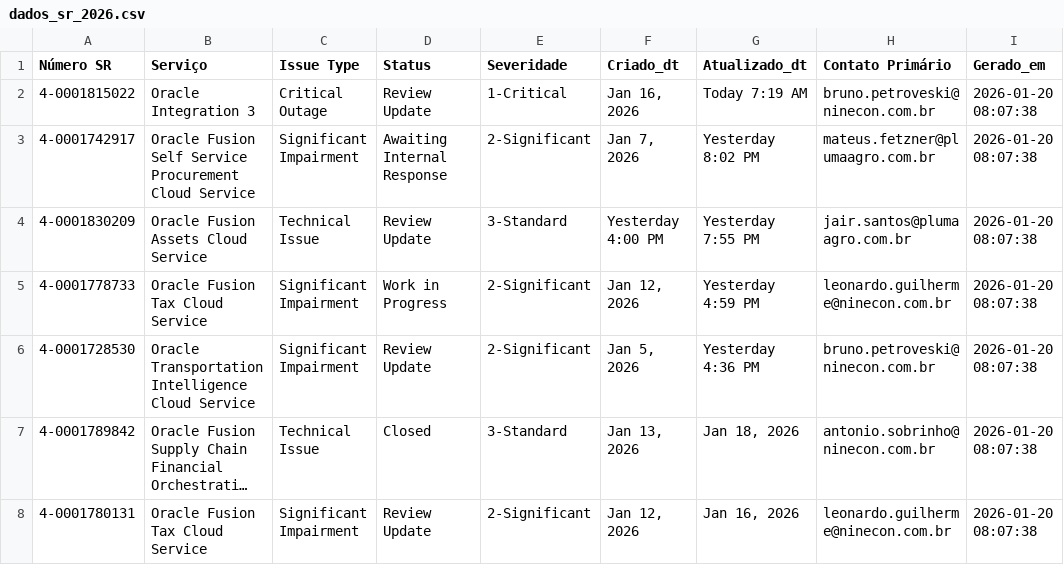
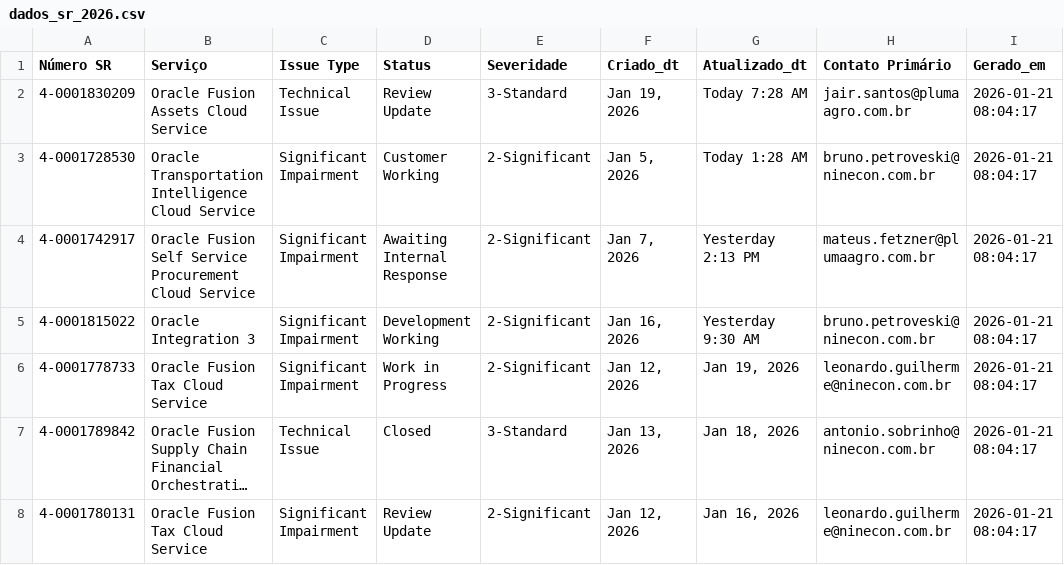
Before and after one commit to Josimesio/suporte_pluma1, a CSV file: dados_sr_2026.csv, drawn as a sheet; long unchanged cells end in …; removed rows and columns are numbered as before the commit, all else as after; the diff names each change by its address in the sheet, - before the commit and + after, or states it on an @@ line.

Commit message:
Atualização 21.01.2025 08:04

```diff
--- a/dados_sr_2026.csv
+++ b/dados_sr_2026.csv
-row 2: 4-0001815022 | Oracle Integration 3 | Critical Outage | Review Update | 1-Critical | Jan 16, 2026 | Today 7:19 AM | bruno.petroveski@ninecon.com.br | 2026-01-20 08:07:38
+row 2: 4-0001830209 | Oracle Fusion Assets Cloud Service | Technical Issue | Review Update | 3-Standard | Jan 19, 2026 | Today 7:28 AM | jair.santos@plumaagro.com.br | 2026-01-21 08:04:17
+row 3: 4-0001728530 | Oracle Transportation Intelligence Cloud Service | Significant Impairment | Customer Working | 2-Significant | Jan 5, 2026 | Today 1:28 AM | bruno.petroveski@ninecon.com.br | 2026-01-21 08:04:17
-G4 (Atualizado_dt): Yesterday 8:02 PM
+G4 (Atualizado_dt): Yesterday 2:13 PM
-I4 (Gerado_em): 2026-01-20 08:07:38
+I4 (Gerado_em): 2026-01-21 08:04:17
-row 4: 4-0001830209 | Oracle Fusion Assets Cloud Service | Technical Issue | Review Update | 3-Standard | Yesterday 4:00 PM | Yesterday 7:55 PM | jair.santos@plumaagro.com.br | 2026-01-20 08:07:38
+row 5: 4-0001815022 | Oracle Integration 3 | Significant Impairment | Development Working | 2-Significant | Jan 16, 2026 | Yesterday 9:30 AM | bruno.petroveski@ninecon.com.br | 2026-01-21 08:04:17
-G6 (Atualizado_dt): Yesterday 4:59 PM
+G6 (Atualizado_dt): Jan 19, 2026
-I6 (Gerado_em): 2026-01-20 08:07:38
+I6 (Gerado_em): 2026-01-21 08:04:17
-row 6: 4-0001728530 | Oracle Transportation Intelligence Cloud Service | Significant Impairment | Review Update | 2-Significant | Jan 5, 2026 | Yesterday 4:36 PM | bruno.petroveski@ninecon.com.br | 2026-01-20 08:07:38
-I7:I8 (Gerado_em): 2026-01-20 08:07:38
+I7:I8 (Gerado_em): 2026-01-21 08:04:17
```
